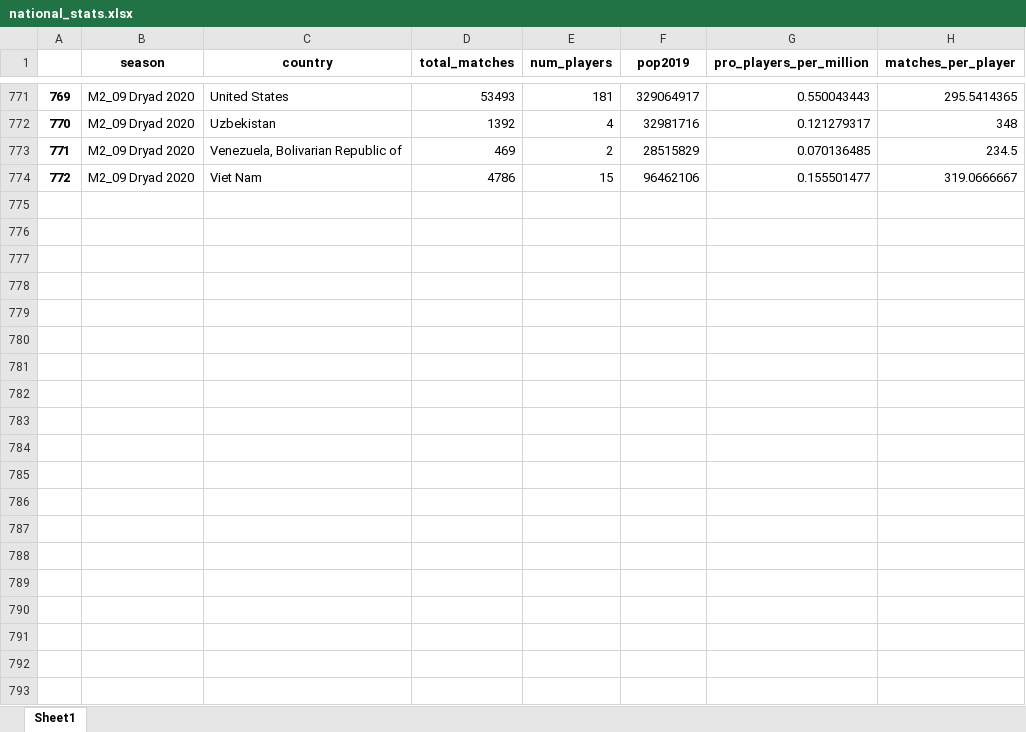
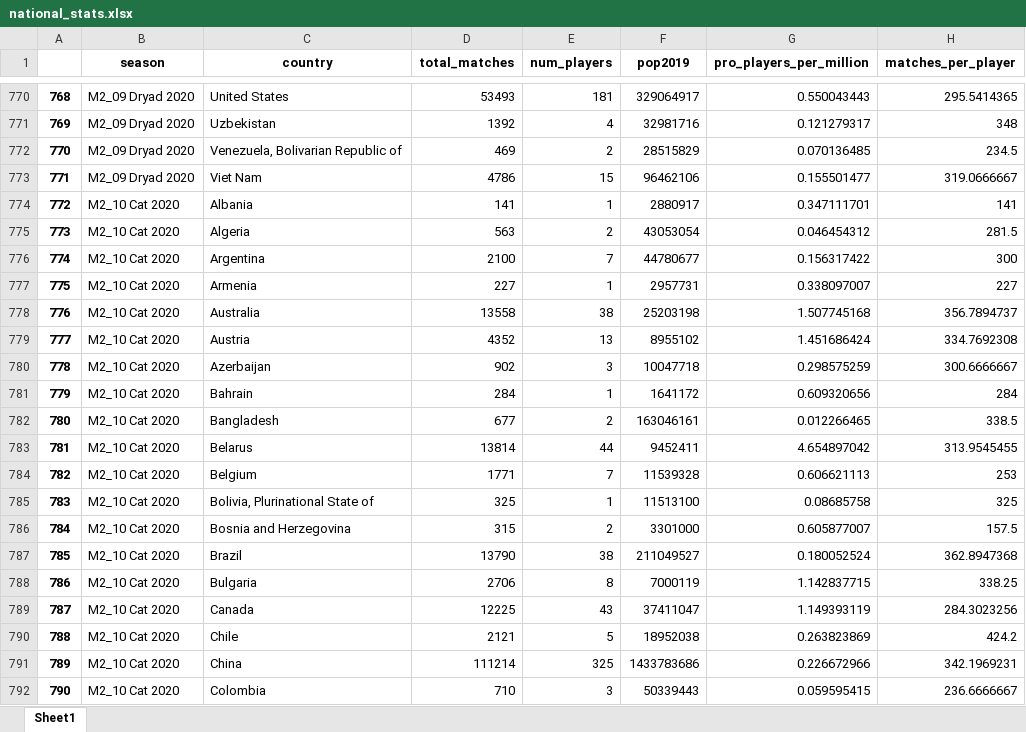
Before and after one commit to 4dcu-be/GwentRank, an Excel workbook: output/national_stats.xlsx, sheet Sheet1, drawn as a sheet; only a part is shown, gaps mark what is left out; values as stored, in another font and other column widths than the file's, no borders; the diff covers the shown part only; the diff names each change by its address in the sheet, - before the commit and + after, or states it on an @@ line.

```diff
--- a/output/national_stats.xlsx (sheet Sheet1)
+++ b/output/national_stats.xlsx (sheet Sheet1)
@@ column A renumbered between rows 739 and 773 @@
+row 774: 772 | M2_10 Cat 2020 | Albania | 141 | 1 | 2880917 | 0.347111701 | 141
+row 775: 773 | M2_10 Cat 2020 | Algeria | 563 | 2 | 43053054 | 0.046454312 | 281.5
+row 776: 774 | M2_10 Cat 2020 | Argentina | 2100 | 7 | 44780677 | 0.156317422 | 300
+row 777: 775 | M2_10 Cat 2020 | Armenia | 227 | 1 | 2957731 | 0.338097007 | 227
+row 778: 776 | M2_10 Cat 2020 | Australia | 13558 | 38 | 25203198 | 1.507745168 | 356.7894737
+row 779: 777 | M2_10 Cat 2020 | Austria | 4352 | 13 | 8955102 | 1.451686424 | 334.7692308
+row 780: 778 | M2_10 Cat 2020 | Azerbaijan | 902 | 3 | 10047718 | 0.298575259 | 300.6666667
+row 781: 779 | M2_10 Cat 2020 | Bahrain | 284 | 1 | 1641172 | 0.609320656 | 284
+row 782: 780 | M2_10 Cat 2020 | Bangladesh | 677 | 2 | 163046161 | 0.012266465 | 338.5
+row 783: 781 | M2_10 Cat 2020 | Belarus | 13814 | 44 | 9452411 | 4.654897042 | 313.9545455
+row 784: 782 | M2_10 Cat 2020 | Belgium | 1771 | 7 | 11539328 | 0.606621113 | 253
+row 785: 783 | M2_10 Cat 2020 | Bolivia, Plurinational State of | 325 | 1 | 11513100 | 0.08685758 | 325
+row 786: 784 | M2_10 Cat 2020 | Bosnia and Herzegovina | 315 | 2 | 3301000 | 0.605877007 | 157.5
+row 787: 785 | M2_10 Cat 2020 | Brazil | 13790 | 38 | 211049527 | 0.180052524 | 362.8947368
+row 788: 786 | M2_10 Cat 2020 | Bulgaria | 2706 | 8 | 7000119 | 1.142837715 | 338.25
+row 789: 787 | M2_10 Cat 2020 | Canada | 12225 | 43 | 37411047 | 1.149393119 | 284.3023256
+row 790: 788 | M2_10 Cat 2020 | Chile | 2121 | 5 | 18952038 | 0.263823869 | 424.2
+row 791: 789 | M2_10 Cat 2020 | China | 111214 | 325 | 1433783686 | 0.226672966 | 342.1969231
+row 792: 790 | M2_10 Cat 2020 | Colombia | 710 | 3 | 50339443 | 0.059595415 | 236.6666667
```
Also changed, not shown: 70 added rows and 2 removed rows elsewhere in this sheet, output/player_summaries.xlsx, output/seasonal_stats.xlsx, 13 other files.
